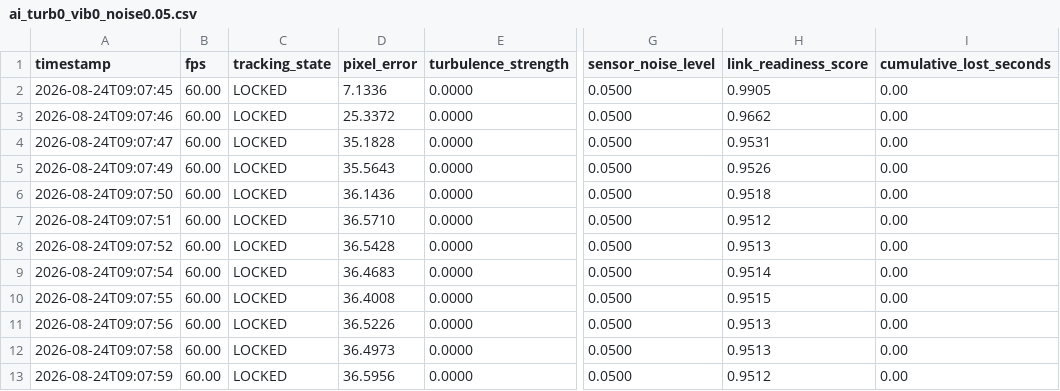
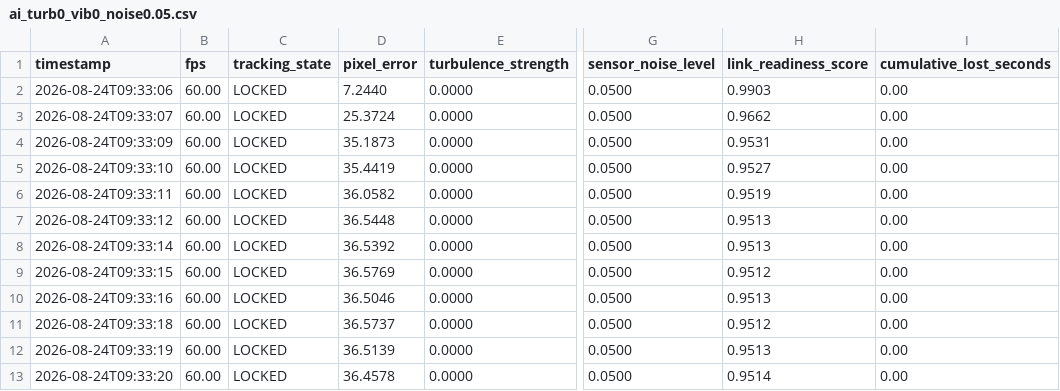
Before and after one commit to MudithDShetty/SIH, a CSV file: fsoc-virtual-tracker/logs/ai_turb0_vib0_noise0.05.csv, drawn as a sheet; only a part is shown, gaps mark what is left out; the diff covers the shown part only; the diff names each change by its address in the sheet, - before the commit and + after, or states it on an @@ line.

```diff
--- a/fsoc-virtual-tracker/logs/ai_turb0_vib0_noise0.05.csv
+++ b/fsoc-virtual-tracker/logs/ai_turb0_vib0_noise0.05.csv
-A2 (timestamp): 2026-08-24T09:07:45
+A2 (timestamp): 2026-08-24T09:33:06
-D2 (pixel_error): 7.1336
+D2 (pixel_error): 7.2440
-H2 (link_readiness_score): 0.9905
+H2 (link_readiness_score): 0.9903
-A3 (timestamp): 2026-08-24T09:07:46
+A3 (timestamp): 2026-08-24T09:33:07
-D3 (pixel_error): 25.3372
+D3 (pixel_error): 25.3724
-A4 (timestamp): 2026-08-24T09:07:47
+A4 (timestamp): 2026-08-24T09:33:09
-D4 (pixel_error): 35.1828
+D4 (pixel_error): 35.1873
-A5 (timestamp): 2026-08-24T09:07:49
+A5 (timestamp): 2026-08-24T09:33:10
-D5 (pixel_error): 35.5643
+D5 (pixel_error): 35.4419
-H5 (link_readiness_score): 0.9526
+H5 (link_readiness_score): 0.9527
-A6 (timestamp): 2026-08-24T09:07:50
+A6 (timestamp): 2026-08-24T09:33:11
-D6 (pixel_error): 36.1436
+D6 (pixel_error): 36.0582
-H6 (link_readiness_score): 0.9518
+H6 (link_readiness_score): 0.9519
-A7 (timestamp): 2026-08-24T09:07:51
+A7 (timestamp): 2026-08-24T09:33:12
-D7 (pixel_error): 36.5710
+D7 (pixel_error): 36.5448
-H7 (link_readiness_score): 0.9512
+H7 (link_readiness_score): 0.9513
-A8 (timestamp): 2026-08-24T09:07:52
+A8 (timestamp): 2026-08-24T09:33:14
-D8 (pixel_error): 36.5428
+D8 (pixel_error): 36.5392
-A9 (timestamp): 2026-08-24T09:07:54
+A9 (timestamp): 2026-08-24T09:33:15
-D9 (pixel_error): 36.4683
+D9 (pixel_error): 36.5769
-H9 (link_readiness_score): 0.9514
+H9 (link_readiness_score): 0.9512
-A10 (timestamp): 2026-08-24T09:07:55
+A10 (timestamp): 2026-08-24T09:33:16
-D10 (pixel_error): 36.4008
+D10 (pixel_error): 36.5046
-H10 (link_readiness_score): 0.9515
+H10 (link_readiness_score): 0.9513
-A11 (timestamp): 2026-08-24T09:07:56
+A11 (timestamp): 2026-08-24T09:33:18
-D11 (pixel_error): 36.5226
+D11 (pixel_error): 36.5737
-H11 (link_readiness_score): 0.9513
+H11 (link_readiness_score): 0.9512
-A12 (timestamp): 2026-08-24T09:07:58
+A12 (timestamp): 2026-08-24T09:33:19
-D12 (pixel_error): 36.4973
+D12 (pixel_error): 36.5139
-A13 (timestamp): 2026-08-24T09:07:59
+A13 (timestamp): 2026-08-24T09:33:20
-D13 (pixel_error): 36.5956
+D13 (pixel_error): 36.4578
-H13 (link_readiness_score): 0.9512
+H13 (link_readiness_score): 0.9514
```
Also changed, not shown: 1 added row, 1 removed row and 81 edited cells elsewhere in this file, fsoc-virtual-tracker/logs/ai_turb4_vib8_noise0.2.csv, fsoc-virtual-tracker/logs/ai_turb7_vib15_noise0.35.csv, 7 other files.
